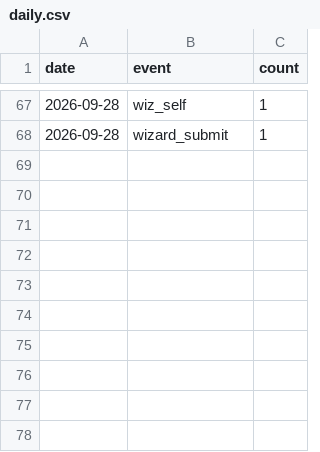
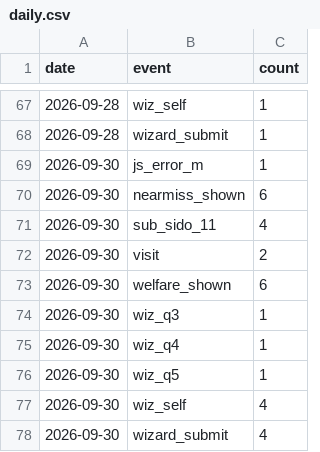
Before and after one commit to 5-Jihwan/aidpage, a CSV file: data/stats/daily.csv, drawn as a sheet; only a part is shown, gaps mark what is left out; the diff names each change by its address in the sheet, - before the commit and + after, or states it on an @@ line.

Commit message:
ref: law+stats 2026-09-30

```diff
--- a/data/stats/daily.csv
+++ b/data/stats/daily.csv
+row 69: 2026-09-30 | js_error_m | 1
+row 70: 2026-09-30 | nearmiss_shown | 6
+row 71: 2026-09-30 | sub_sido_11 | 4
+row 72: 2026-09-30 | visit | 2
+row 73: 2026-09-30 | welfare_shown | 6
+row 74: 2026-09-30 | wiz_q3 | 1
+row 75: 2026-09-30 | wiz_q4 | 1
+row 76: 2026-09-30 | wiz_q5 | 1
+row 77: 2026-09-30 | wiz_self | 4
+row 78: 2026-09-30 | wizard_submit | 4
```
Also changed, not shown: data/stats/visits.csv, 1 other file.
